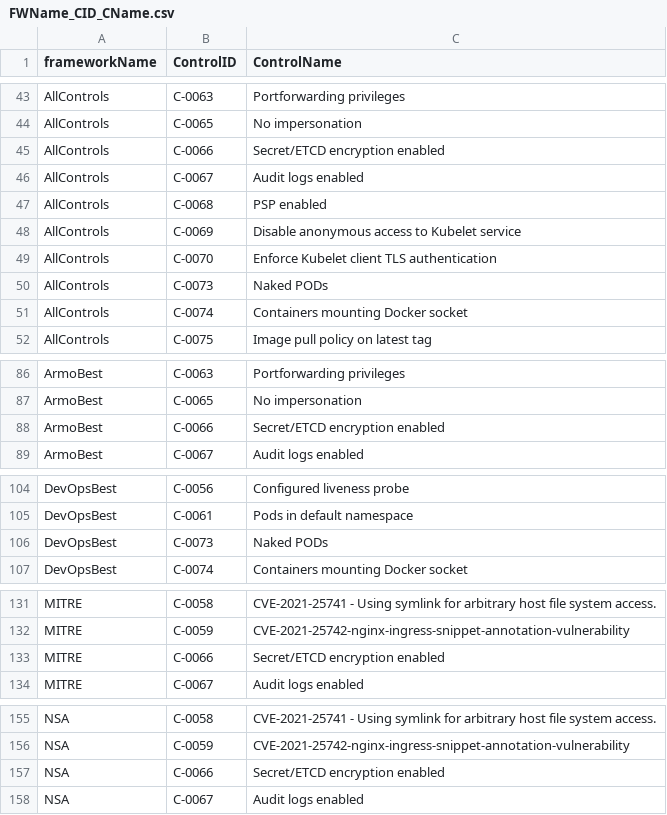
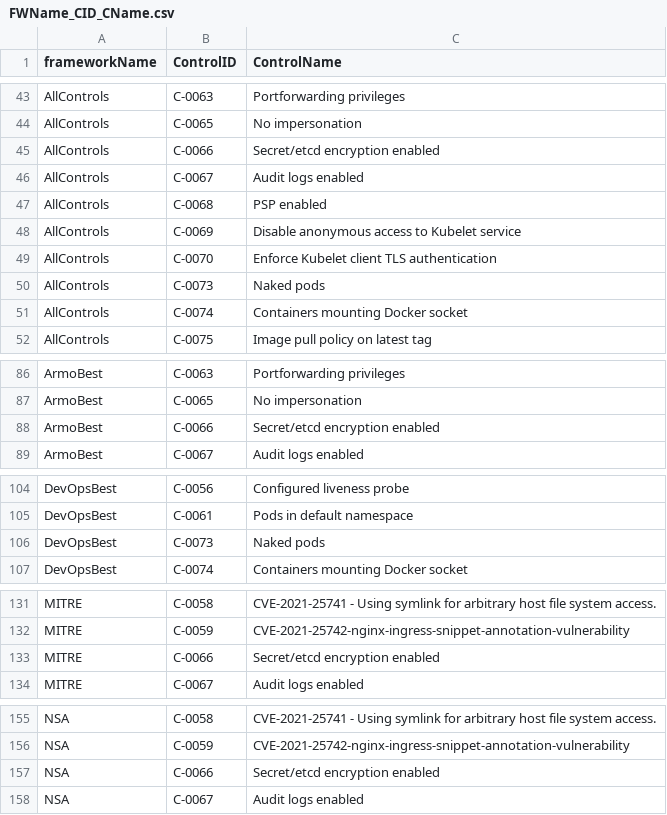
Before and after one commit to kubescape/regolibrary, a CSV file: FWName_CID_CName.csv, drawn as a sheet; only a part is shown, gaps mark what is left out.

Commit message:
Fix all the etcd and POD spellings
Signed-off-by: Craig Box <craigb@armosec.io>

```diff
--- a/FWName_CID_CName.csv
+++ b/FWName_CID_CName.csv
@@ -44,3 +44,3 @@ AllControls,C-0063,Portforwarding privileges
 AllControls,C-0065,No impersonation
-AllControls,C-0066,Secret/ETCD encryption enabled
+AllControls,C-0066,Secret/etcd encryption enabled
 AllControls,C-0067,Audit logs enabled
@@ -49,3 +49,3 @@ AllControls,C-0069,Disable anonymous access to Kubelet service
 AllControls,C-0070,Enforce Kubelet client TLS authentication
-AllControls,C-0073,Naked PODs
+AllControls,C-0073,Naked pods
 AllControls,C-0074,Containers mounting Docker socket
@@ -87,3 +87,3 @@ ArmoBest,C-0063,Portforwarding privileges
 ArmoBest,C-0065,No impersonation
-ArmoBest,C-0066,Secret/ETCD encryption enabled
+ArmoBest,C-0066,Secret/etcd encryption enabled
 ArmoBest,C-0067,Audit logs enabled
@@ -105,3 +105,3 @@ DevOpsBest,C-0056,Configured liveness probe
 DevOpsBest,C-0061,Pods in default namespace
-DevOpsBest,C-0073,Naked PODs
+DevOpsBest,C-0073,Naked pods
 DevOpsBest,C-0074,Containers mounting Docker socket
@@ -132,3 +132,3 @@ MITRE,C-0058,CVE-2021-25741 - Using symlink for arbitrary host file system acces
 MITRE,C-0059,CVE-2021-25742-nginx-ingress-snippet-annotation-vulnerability
-MITRE,C-0066,Secret/ETCD encryption enabled
+MITRE,C-0066,Secret/etcd encryption enabled
 MITRE,C-0067,Audit logs enabled
@@ -156,3 +156,3 @@ NSA,C-0058,CVE-2021-25741 - Using symlink for arbitrary host file system access.
 NSA,C-0059,CVE-2021-25742-nginx-ingress-snippet-annotation-vulnerability
-NSA,C-0066,Secret/ETCD encryption enabled
+NSA,C-0066,Secret/etcd encryption enabled
 NSA,C-0067,Audit logs enabled
```
Also changed, not shown: 37 other files.
